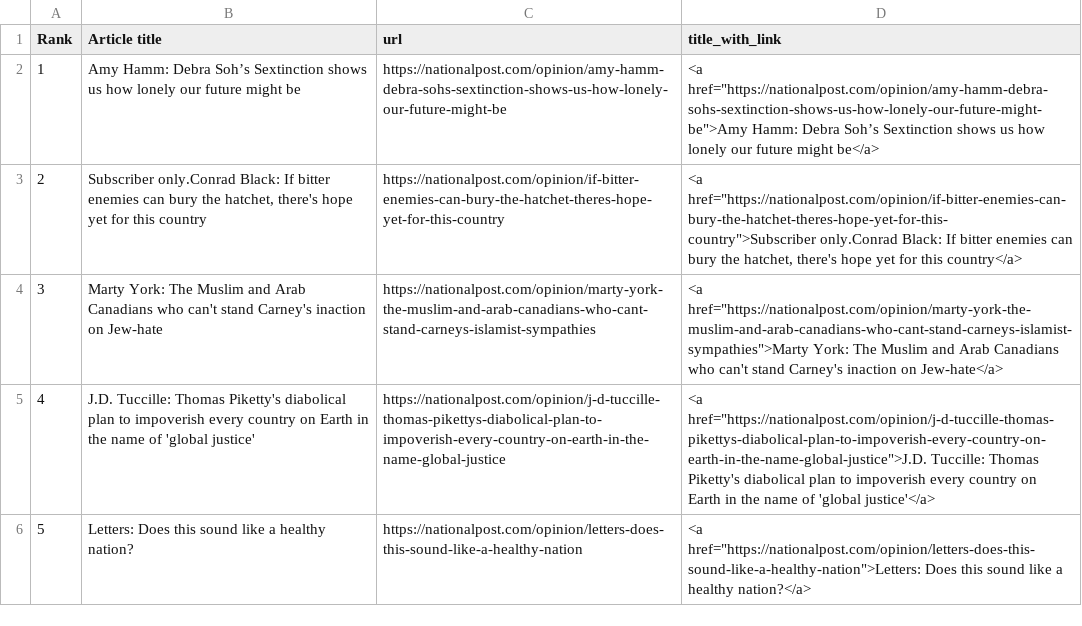
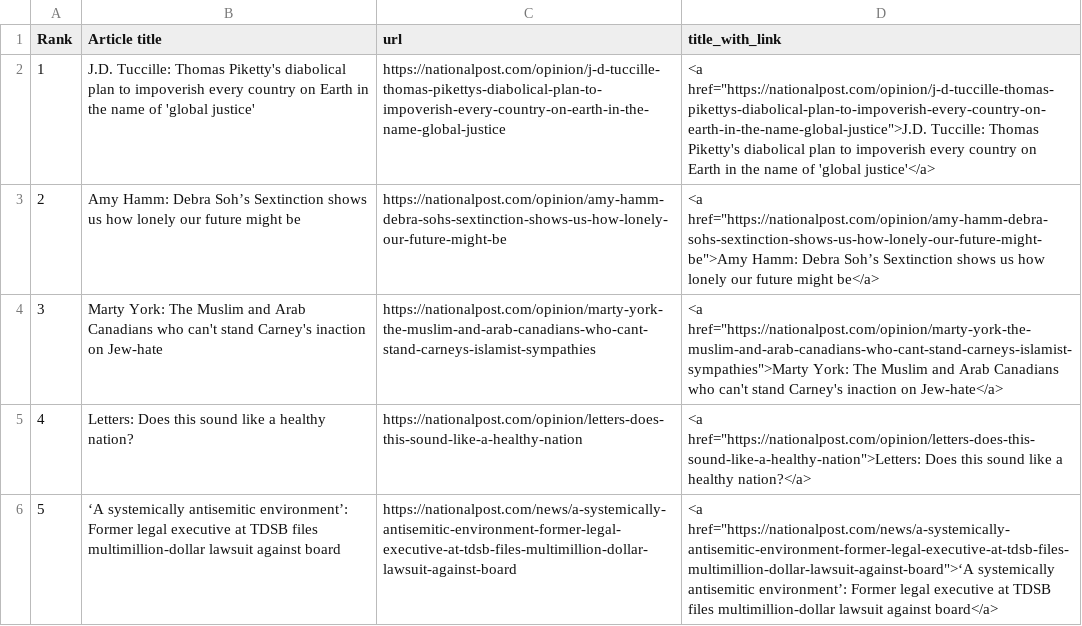
Before and after one commit to caoramckenna/canada-news-trending-stories, a CSV file: NationalPostScrape.csv, drawn as a sheet; removed rows and columns are numbered as before the commit, all else as after; the diff names each change by its address in the sheet, - before the commit and + after, or states it on an @@ line.

```diff
--- a/NationalPostScrape.csv
+++ b/NationalPostScrape.csv
@@ row 5 moved to row 2: 1 @@
@@ column A (Rank) renumbered between rows 3 and 5 @@
-row 3: 2 | Subscriber only.Conrad Black: If bitter enemies can bury the hatchet, there's hope yet for this country | https://nationalpost.com/opinion/if-bitter-enemies-can-bury-the-hatchet-theres-hope-yet-for-this-country | <a href="https://nationalpost.com/opinion/if-bitter-enemies-can-bury-the-hatchet-theres-hope-yet-for-this-country">Subscriber only.Conrad Black: If bitter enemies can bury the hatchet, there's hope yet for this country</a>
+row 6: 5 | ‘A systemically antisemitic environment’: Former legal executive at TDSB files multimillion-dollar lawsuit against board | https://nationalpost.com/news/a-systemically-antisemitic-environment-former-legal-executive-at-tdsb-files-multimillion-dollar-lawsuit-against-board | <a href="https://nationalpost.com/news/a-systemically-antisemitic-environment-former-legal-executive-at-tdsb-files-multimillion-dollar-lawsuit-against-board">‘A systemically antisemitic environment’: Former legal executive at TDSB files multimillion-dollar lawsuit against board</a>
```
Also changed, not shown: CTVScrape.csv, GlobeAndMailScrape.csv, 4 other files.
